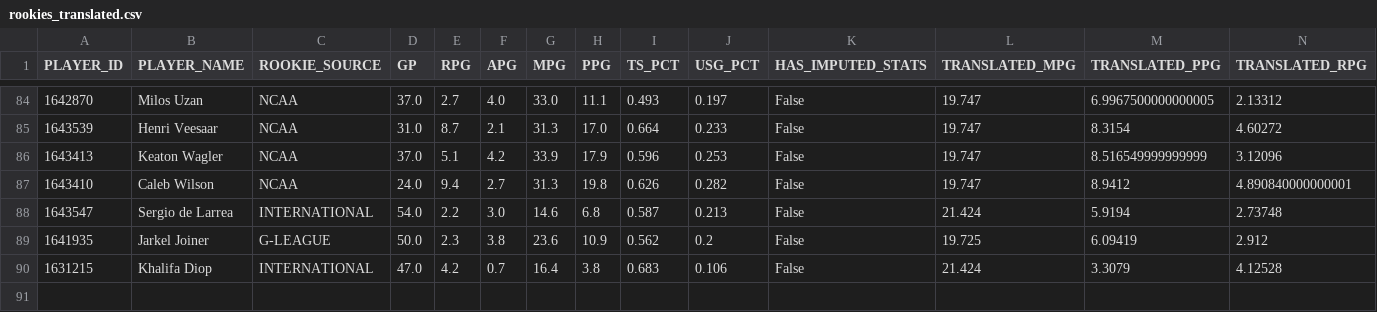
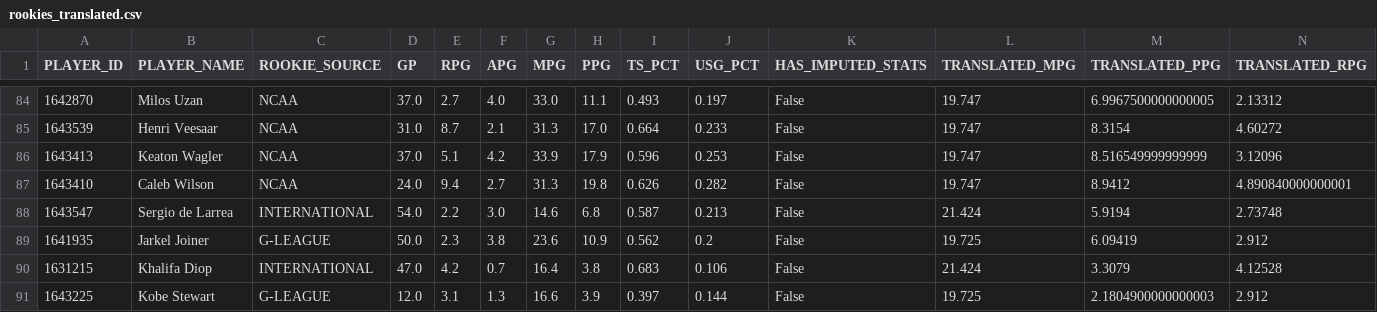
Before and after one commit to MokshitKidambi/NBA-Prophet, a CSV file: rookies_translated.csv, drawn as a sheet; only a part is shown, gaps mark what is left out; rows hold the shown columns only; the diff names each change by its address in the sheet, - before the commit and + after, or states it on an @@ line.

```diff
--- a/rookies_translated.csv
+++ b/rookies_translated.csv
+row 91: 1643225 | Kobe Stewart | G-LEAGUE | 12.0 | 3.1 | 1.3 | 16.6 | 3.9 | 0.397 | 0.144 | False | 19.725 | 2.1804900000000003 | 2.912
```
Also changed, not shown: data/rosters/2026-27_rosters.csv, rookies.csv, 7 other files.
